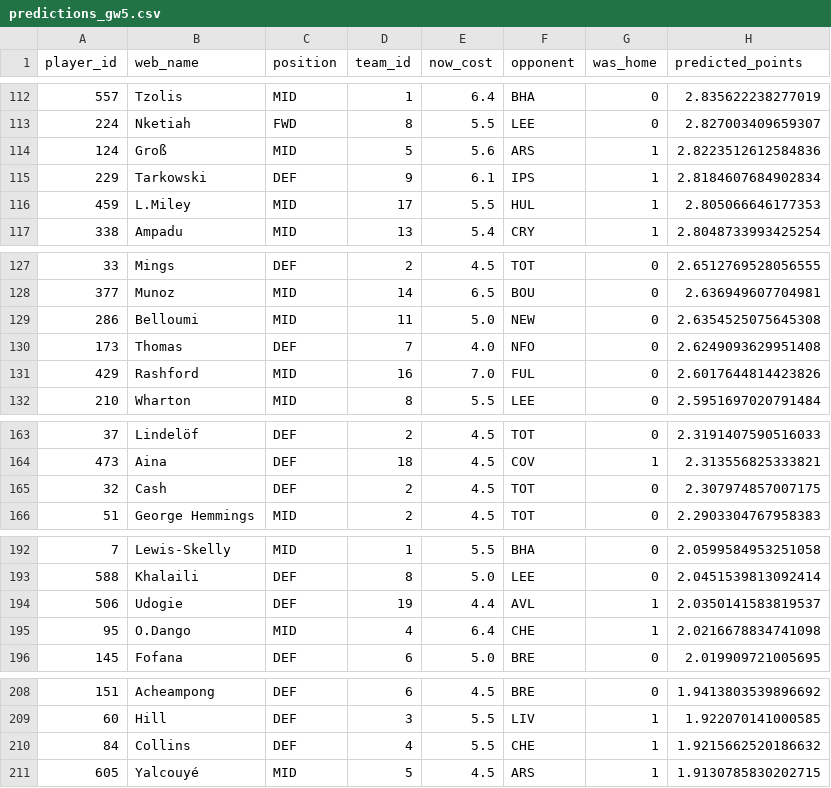
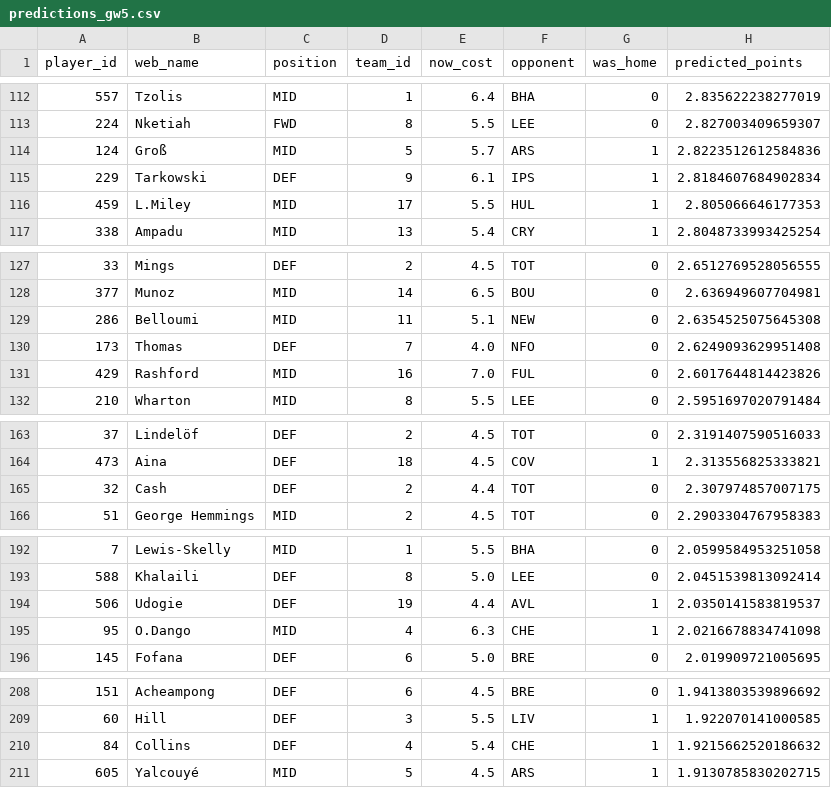
Before and after one commit to Visino2/fpl-predictor, a CSV file: backend/data/predictions_gw5.csv, drawn as a sheet; only a part is shown, gaps mark what is left out; the diff covers the shown part only; the diff names each change by its address in the sheet, - before the commit and + after, or states it on an @@ line.

```diff
--- a/backend/data/predictions_gw5.csv
+++ b/backend/data/predictions_gw5.csv
-E114 (now_cost): 5.6
+E114 (now_cost): 5.7
-E129 (now_cost): 5.0
+E129 (now_cost): 5.1
-E165 (now_cost): 4.5
+E165 (now_cost): 4.4
-E195 (now_cost): 6.4
+E195 (now_cost): 6.3
-E210 (now_cost): 5.5
+E210 (now_cost): 5.4
```
Also changed, not shown: 17 edited cells elsewhere in this file, 1 other file.
